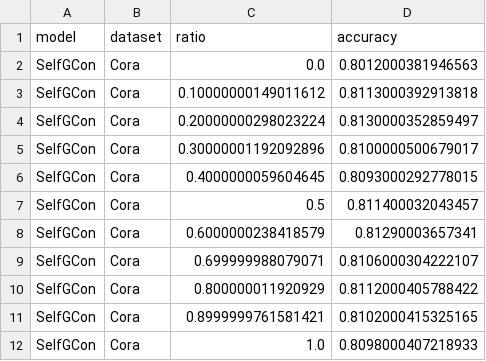
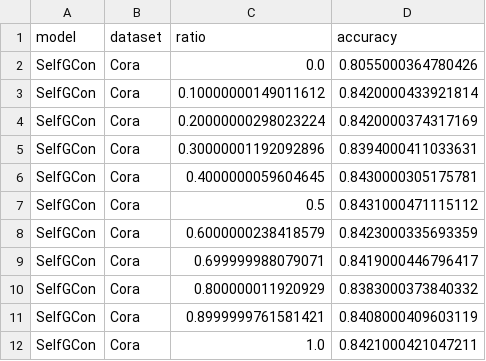
Before and after one commit to IlgeeHong/CLNR-working, a CSV file: Ours/results/experiments_Cora.csv, drawn as a sheet.

```diff
--- a/Ours/results/experiments_Cora.csv
+++ b/Ours/results/experiments_Cora.csv
@@ -1,12 +1,12 @@
 model,dataset,ratio,accuracy
-SelfGCon,Cora,0.0,0.8012000381946563
-SelfGCon,Cora,0.10000000149011612,0.8113000392913818
-SelfGCon,Cora,0.20000000298023224,0.8130000352859497
-SelfGCon,Cora,0.30000001192092896,0.8100000500679017
-SelfGCon,Cora,0.4000000059604645,0.8093000292778015
-SelfGCon,Cora,0.5,0.811400032043457
-SelfGCon,Cora,0.6000000238418579,0.81290003657341
-SelfGCon,Cora,0.699999988079071,0.8106000304222107
-SelfGCon,Cora,0.800000011920929,0.8112000405788422
-SelfGCon,Cora,0.8999999761581421,0.8102000415325165
-SelfGCon,Cora,1.0,0.8098000407218933
+SelfGCon,Cora,0.0,0.8055000364780426
+SelfGCon,Cora,0.10000000149011612,0.8420000433921814
+SelfGCon,Cora,0.20000000298023224,0.8420000374317169
+SelfGCon,Cora,0.30000001192092896,0.8394000411033631
+SelfGCon,Cora,0.4000000059604645,0.8430000305175781
+SelfGCon,Cora,0.5,0.8431000471115112
+SelfGCon,Cora,0.6000000238418579,0.8423000335693359
+SelfGCon,Cora,0.699999988079071,0.8419000446796417
+SelfGCon,Cora,0.800000011920929,0.8383000373840332
+SelfGCon,Cora,0.8999999761581421,0.8408000409603119
+SelfGCon,Cora,1.0,0.8421000421047211
```
